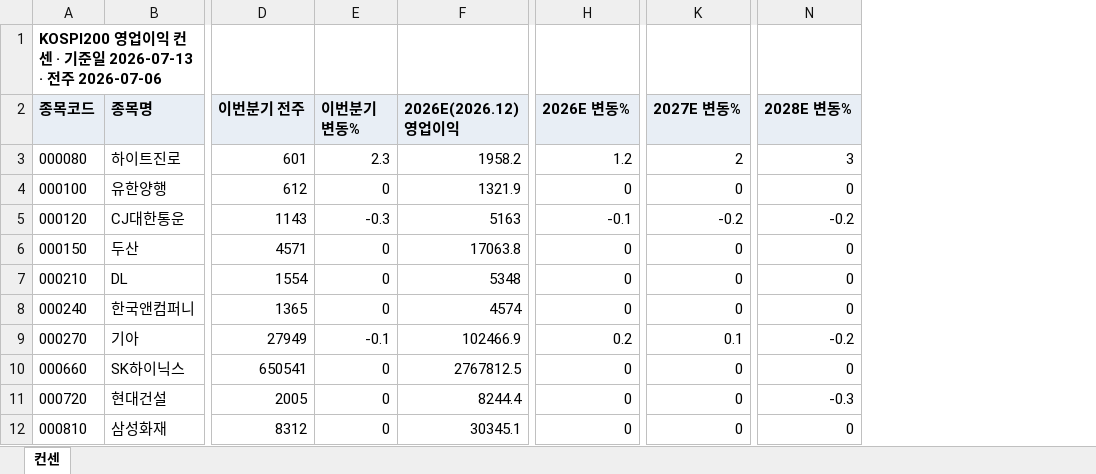
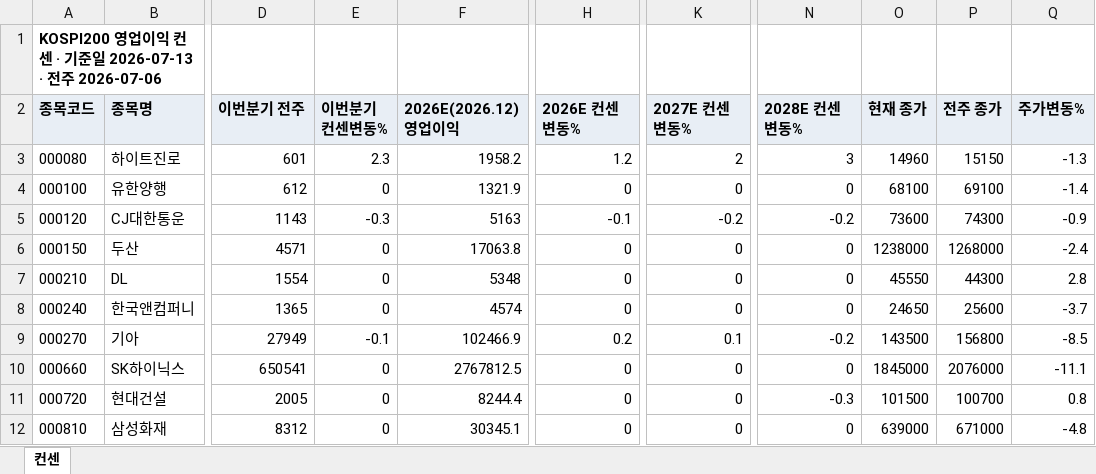
Before and after one commit to gschoie/GS-DB2, an Excel workbook: telegram_research_dashboard/static/consensus_full.xlsx, sheet 컨센, drawn as a sheet; only a part is shown, gaps mark what is left out; values as stored, in another font and other column widths than the file's, no borders; the diff names each change by its address in the sheet, - before the commit and + after, or states it on an @@ line.

```diff
--- a/telegram_research_dashboard/static/consensus_full.xlsx (sheet 컨센)
+++ b/telegram_research_dashboard/static/consensus_full.xlsx (sheet 컨센)
+column O (현재 종가), rows 3-12: 14960 | 68100 | 73600 | 1238000 | 45550 | 24650 | 143500 | 1845000 | 101500 | 639000
+column P (전주 종가), rows 3-12: 15150 | 69100 | 74300 | 1268000 | 44300 | 25600 | 156800 | 2076000 | 100700 | 671000
+column Q (주가변동%), rows 3-12: -1.3 | -1.4 | -0.9 | -2.4 | 2.8 | -3.7 | -8.5 | -11.1 | 0.8 | -4.8
-E2: 이번분기 변동%
+E2: 이번분기 컨센변동%
-H2: 2026E 변동%
+H2: 2026E 컨센변동%
-K2: 2027E 변동%
+K2: 2027E 컨센변동%
-N2: 2028E 변동%
+N2: 2028E 컨센변동%
```
Also changed, not shown: 8 other files.
